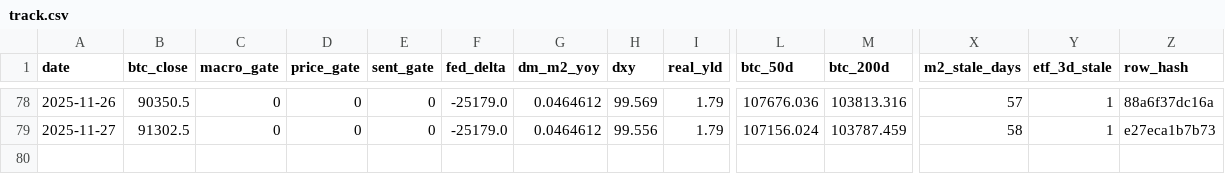
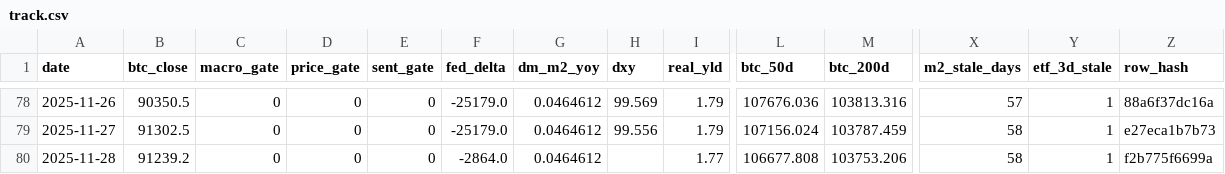
Before and after one commit to matthewprotti/btc_macro_agent_v2.py, a CSV file: track.csv, drawn as a sheet; only a part is shown, gaps mark what is left out; rows hold the shown columns only; the diff names each change by its address in the sheet, - before the commit and + after, or states it on an @@ line.

```diff
--- a/track.csv
+++ b/track.csv
+row 80: 2025-11-28 | 91239.2 | 0 | 0 | 0 | -2864.0 | 0.0464612 |  | 1.77 | 106677.808 | 103753.206 | 58 | 1 | f2b775f6699a
```
Also changed, not shown: data/BTCUSD.csv, data/DXY.csv, 3 other files.
